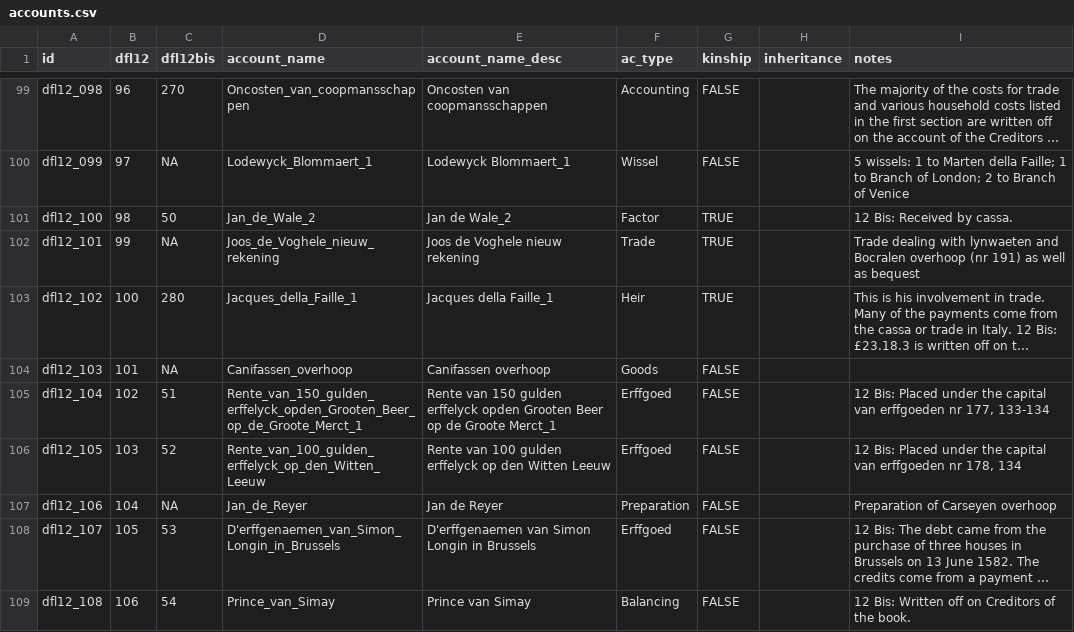
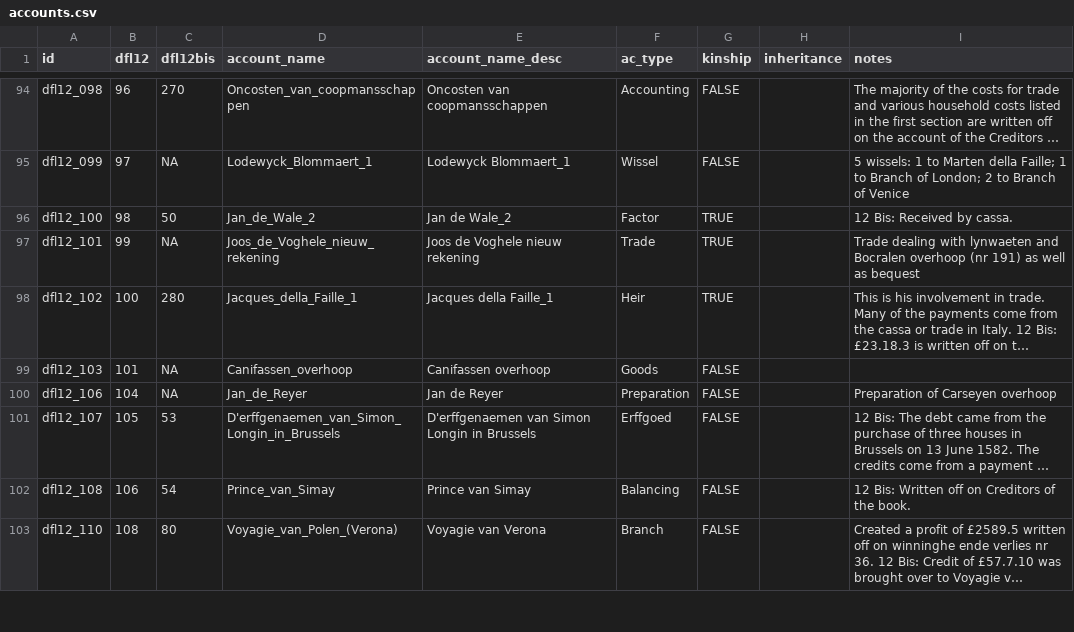
Before and after one commit to jessesadler/jdo-sterfhuis, a CSV file: data/accounts.csv, drawn as a sheet; only a part is shown, gaps mark what is left out; the shorter side is filled out with more unchanged rows; long unchanged cells end in …; the diff covers the shown part only; the diff names each change by its address in the sheet, - before the commit and + after, or states it on an @@ line.

Commit message:
Get rid of duplicate transactions and add column with pounds

```diff
--- a/data/accounts.csv
+++ b/data/accounts.csv
-row 105: dfl12_104 | 102 | 51 | Rente_van_150_gulden_erffelyck_opden_Grooten_Beer_op_de_Groote_Merct_1 | Rente van 150 gulden erffelyck opden Grooten Beer op de Groote Merct_1 | Erffgoed | FALSE |  | 12 Bis: Placed under the capital van erffgoeden nr 177, 133-134
-row 106: dfl12_105 | 103 | 52 | Rente_van_100_gulden_erffelyck_op_den_Witten_Leeuw | Rente van 100 gulden erffelyck op den Witten Leeuw | Erffgoed | FALSE |  | 12 Bis: Placed under the capital van erffgoeden nr 178, 134
```
Also changed, not shown: 8 removed rows and 18 edited cells elsewhere in this file, 1 other file.
